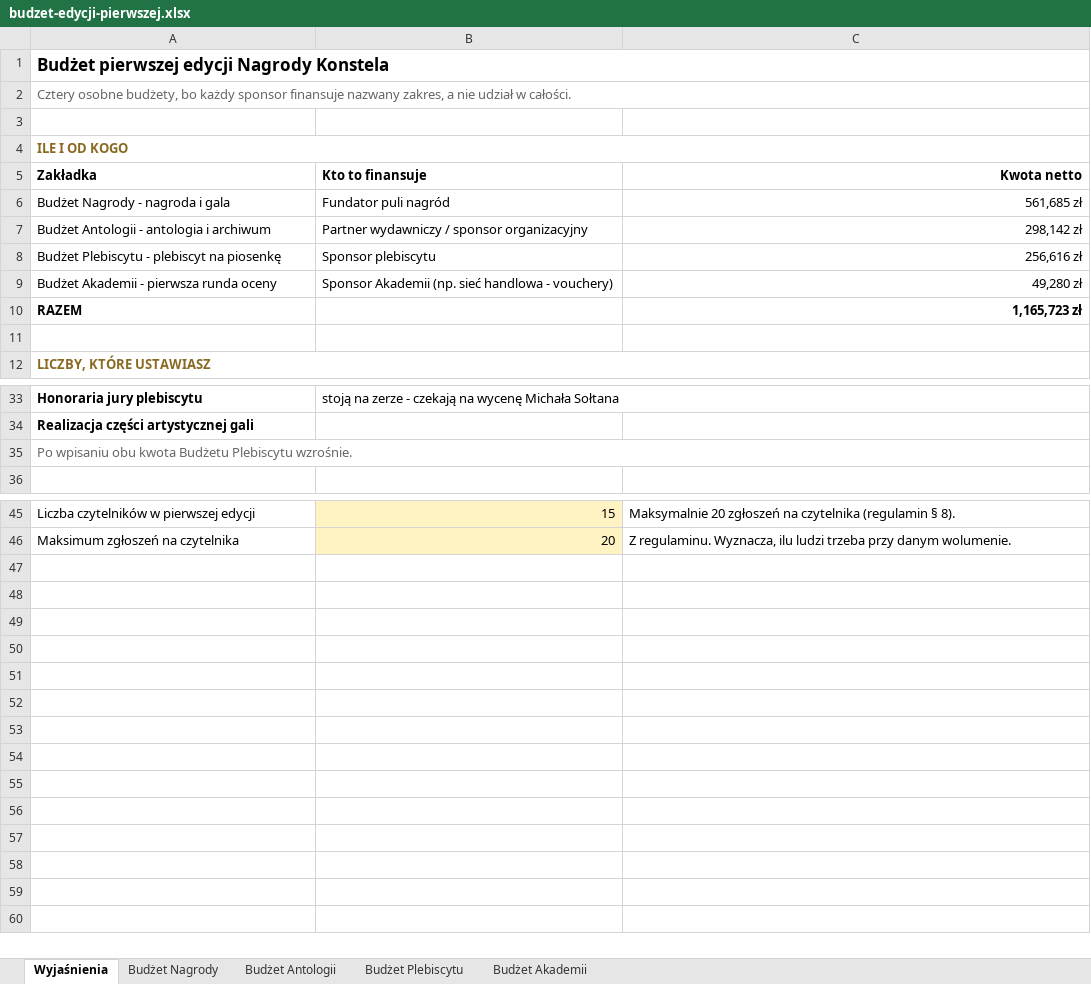
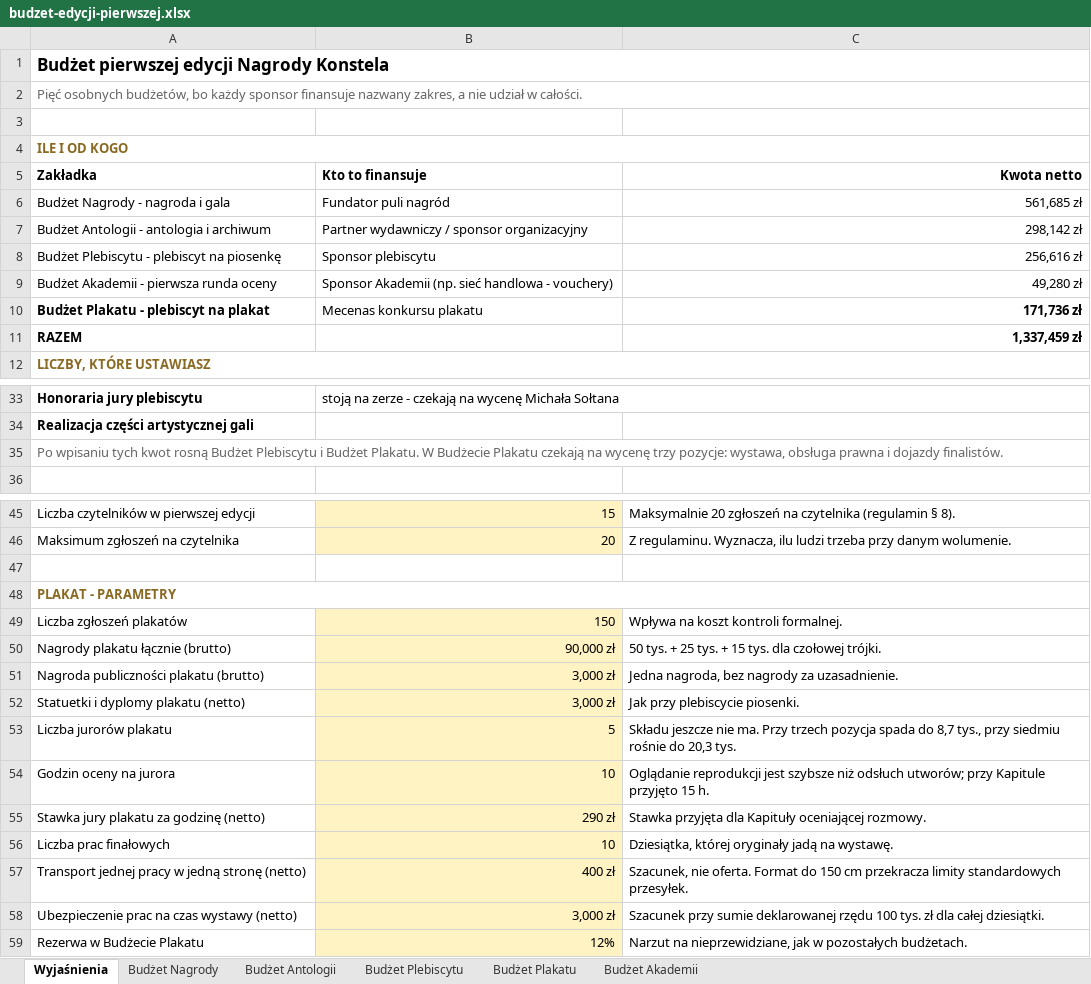
Before and after one commit to kolbinski/konstela, an Excel workbook: budzet-edycji-pierwszej.xlsx, sheet Wyjaśnienia, drawn as a sheet; only a part is shown, gaps mark what is left out; values as stored, in another font and other column widths than the file's, no borders; removed rows and columns are numbered as before the commit, all else as after; the diff names each change by its address in the sheet, - before the commit and + after, or states it on an @@ line.

```diff
--- a/budzet-edycji-pierwszej.xlsx (sheet Wyjaśnienia)
+++ b/budzet-edycji-pierwszej.xlsx (sheet Wyjaśnienia)
+sheet tab: Budżet Plakatu
-A2 (Zakładka): Cztery osobne budżety, bo każdy…
+A2 (Zakładka): Pięć osobnych budżetów, bo każdy…
+row 10: Budżet Plakatu - plebiscyt na plakat | Mecenas konkursu plakatu | 171,736 zł
-C11 (Kwota netto): 1,165,723 zł
+C11 (Kwota netto): 1,337,459 zł
-row 11: (empty)
-A35 (Zakładka): Po wpisaniu obu kwota Budżetu Plebiscytu wzrośnie.
+A35 (Zakładka): Po wpisaniu tych kwot rosną Budżet Plebiscytu i Budżet Plakatu. W Budżecie Plakatu czekają na wycenę trzy pozycje: wystawa, obsługa prawna i dojazdy finalistów.
+row 47: (empty)
+row 48: PLAKAT - PARAMETRY
+row 49: Liczba zgłoszeń plakatów | 150 | Wpływa na koszt kontroli formalnej.
+row 50: Nagrody plakatu łącznie (brutto) | 90,000 zł | 50 tys. + 25 tys. + 15 tys. dla czołowej trójki.
+row 51: Nagroda publiczności plakatu (brutto) | 3,000 zł | Jedna nagroda, bez nagrody za uzasadnienie.
+row 52: Statuetki i dyplomy plakatu (netto) | 3,000 zł | Jak przy plebiscycie piosenki.
+row 53: Liczba jurorów plakatu | 5 | Składu jeszcze nie ma. Przy trzech pozycja spada do 8,7 tys., przy siedmiu rośnie do 20,3 tys.
+row 54: Godzin oceny na jurora | 10 | Oglądanie reprodukcji jest szybsze niż odsłuch utworów; przy Kapitule przyjęto 15 h.
+row 55: Stawka jury plakatu za godzinę (netto) | 290 zł | Stawka przyjęta dla Kapituły oceniającej rozmowy.
+row 56: Liczba prac finałowych | 10 | Dziesiątka, której oryginały jadą na wystawę.
+row 57: Transport jednej pracy w jedną stronę (netto) | 400 zł | Szacunek, nie oferta. Format do 150 cm przekracza limity standardowych przesyłek.
+row 58: Ubezpieczenie prac na czas wystawy (netto) | 3,000 zł | Szacunek przy sumie deklarowanej rzędu 100 tys. zł dla całej dziesiątki.
+row 59: Rezerwa w Budżecie Plakatu | 12% | Narzut na nieprzewidziane, jak w pozostałych budżetach.
```
Also changed, not shown: 2 other files.
